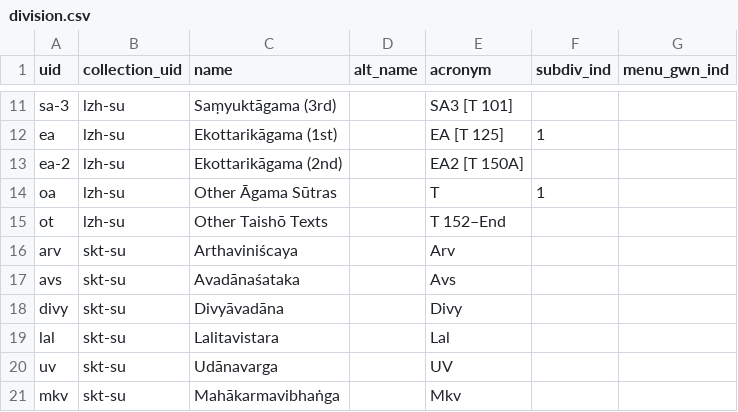
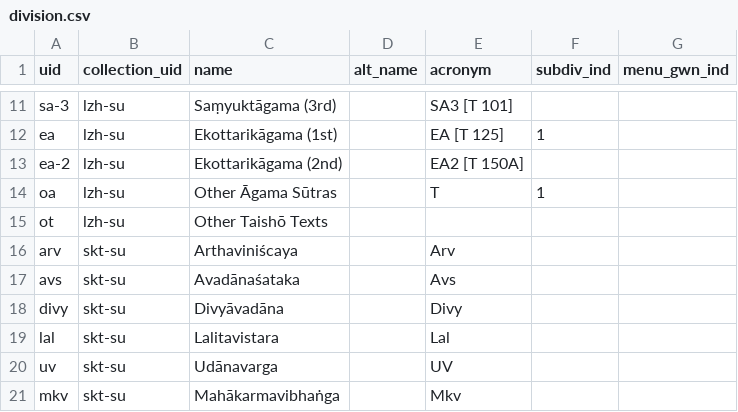
Before and after one commit to suttacentral/legacy-suttacentral-data, a CSV file: table/division.csv, drawn as a sheet; only a part is shown, gaps mark what is left out.

Commit message:
taken out acronym T 152

```diff
--- a/table/division.csv
+++ b/table/division.csv
@@ -14,3 +14,3 @@ ea-2,lzh-su,Ekottarikāgama (2nd),,EA2 [T 150A],,
 oa,lzh-su,Other Āgama Sūtras,,T,1,
-ot,lzh-su,Other Taishō Texts,,T 152–End,,
+ot,lzh-su,Other Taishō Texts,,,,
 arv,skt-su,Arthaviniścaya,,Arv,,
```
